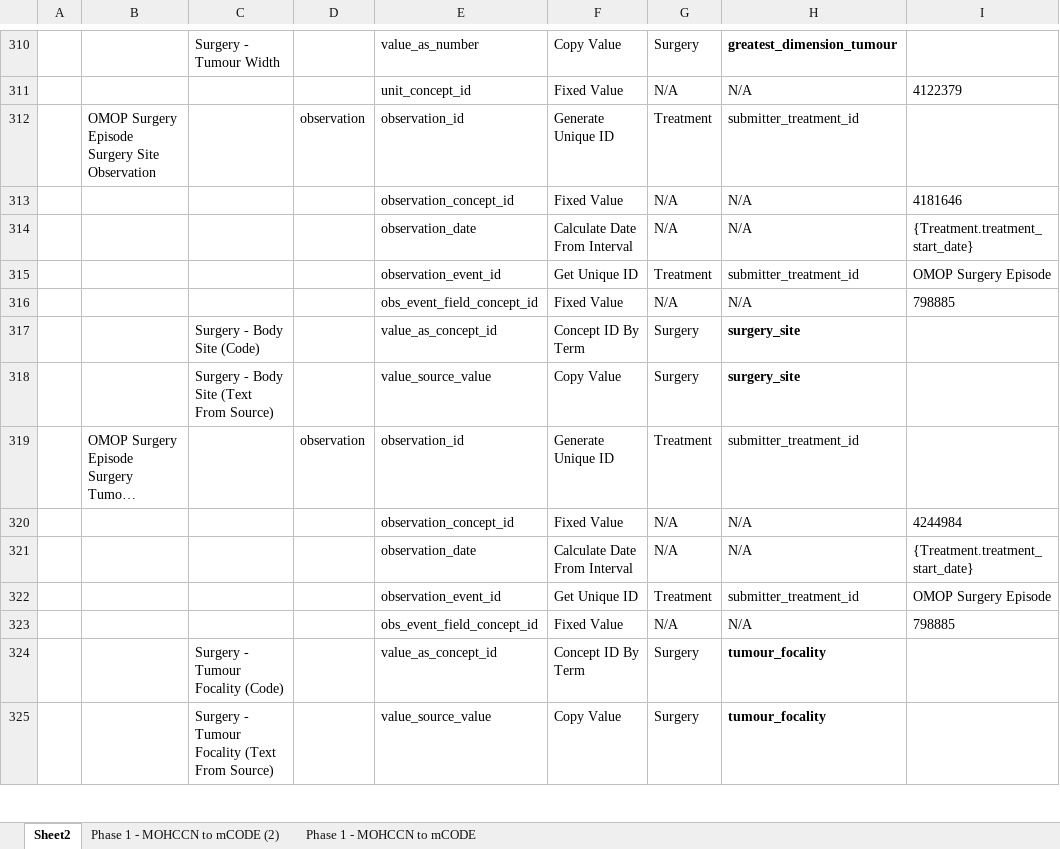
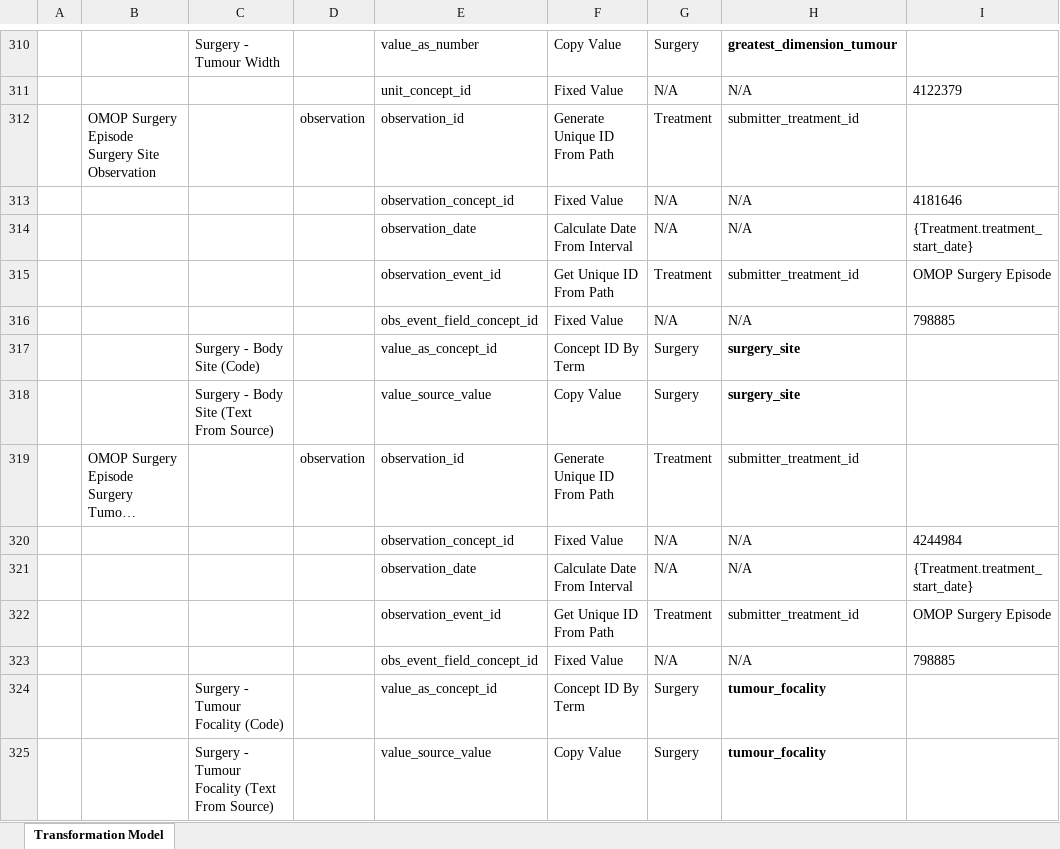
Before and after one commit to CanDIG/mohccn-omop-etl, an Excel workbook: config/MOHCCN to OMOP CDM Map v0.5.xlsx, sheet Transformation Model, drawn as a sheet; only a part is shown, gaps mark what is left out; long unchanged cells end in …; values as stored, in another font and other column widths than the file's, no borders; the diff covers the shown part only; the diff names each change by its address in the sheet, - before the commit and + after, or states it on an @@ line.

Commit message:
Fixed transformation issues where references for multiple systemic therapy, radiation and surgery rows can exist per unique treatment episode ID.  Fixed reference to treatment type in episode_event record.  Added an exported CSV file for the transformation Excel for easier change-tracking in Git.

```diff
--- a/config/MOHCCN to OMOP CDM Map v0.5.xlsx (sheet Transformation Model)
+++ b/config/MOHCCN to OMOP CDM Map v0.5.xlsx (sheet Transformation Model)
-sheet tab: Sheet2
+sheet tab: Transformation Model
-sheet tab: Phase 1 - MOHCCN to mCODE (2)
-sheet tab: Phase 1 - MOHCCN to mCODE
-F312: Generate Unique ID
+F312: Generate Unique ID From Path
-F315: Get Unique ID
+F315: Get Unique ID From Path
-F319: Generate Unique ID
+F319: Generate Unique ID From Path
-F322: Get Unique ID
+F322: Get Unique ID From Path
```
Also changed, not shown: 46 edited cells elsewhere in this sheet, 3 other files.
